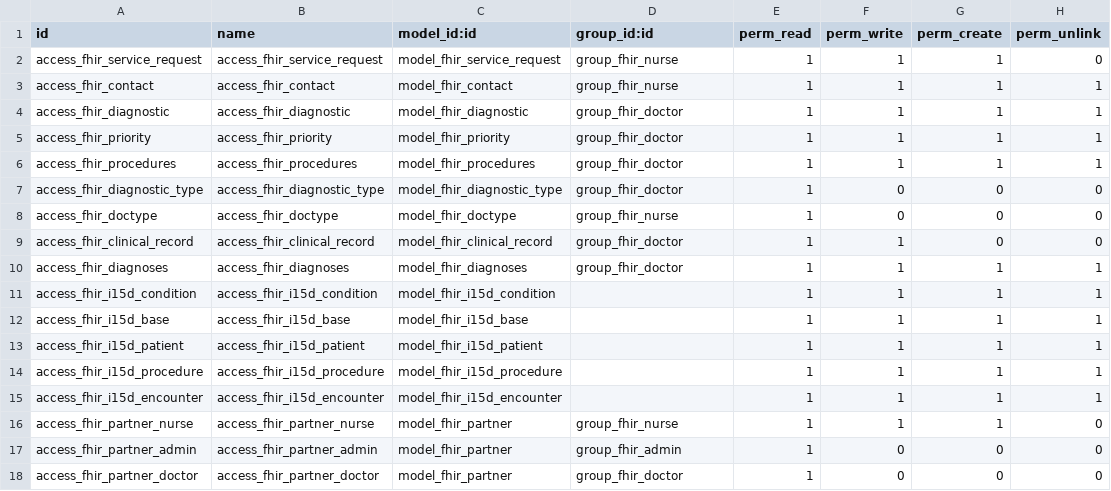
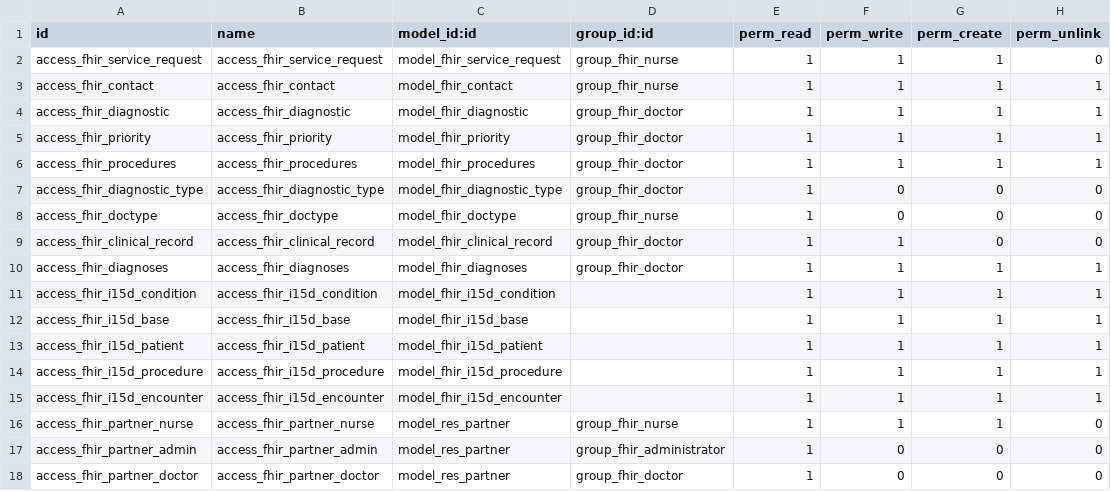
Before and after one commit to dbonillag/fhir_sistemsalud, a CSV file: fhir_sistemsalud/security/ir.model.access.csv, drawn as a sheet.

Commit message:
[TEST] Test paciente

```diff
--- a/fhir_sistemsalud/security/ir.model.access.csv
+++ b/fhir_sistemsalud/security/ir.model.access.csv
@@ -15,4 +15,4 @@ access_fhir_i15d_procedure,access_fhir_i15d_procedure,model_fhir_i15d_procedure,
 access_fhir_i15d_encounter,access_fhir_i15d_encounter,model_fhir_i15d_encounter,,1,1,1,1
-access_fhir_partner_nurse,access_fhir_partner_nurse,model_fhir_partner,group_fhir_nurse,1,1,1,0
-access_fhir_partner_admin,access_fhir_partner_admin,model_fhir_partner,group_fhir_admin,1,0,0,0
-access_fhir_partner_doctor,access_fhir_partner_doctor,model_fhir_partner,group_fhir_doctor,1,0,0,0
+access_fhir_partner_nurse,access_fhir_partner_nurse,model_res_partner,group_fhir_nurse,1,1,1,0
+access_fhir_partner_admin,access_fhir_partner_admin,model_res_partner,group_fhir_administrator,1,0,0,0
+access_fhir_partner_doctor,access_fhir_partner_doctor,model_res_partner,group_fhir_doctor,1,0,0,0
```
